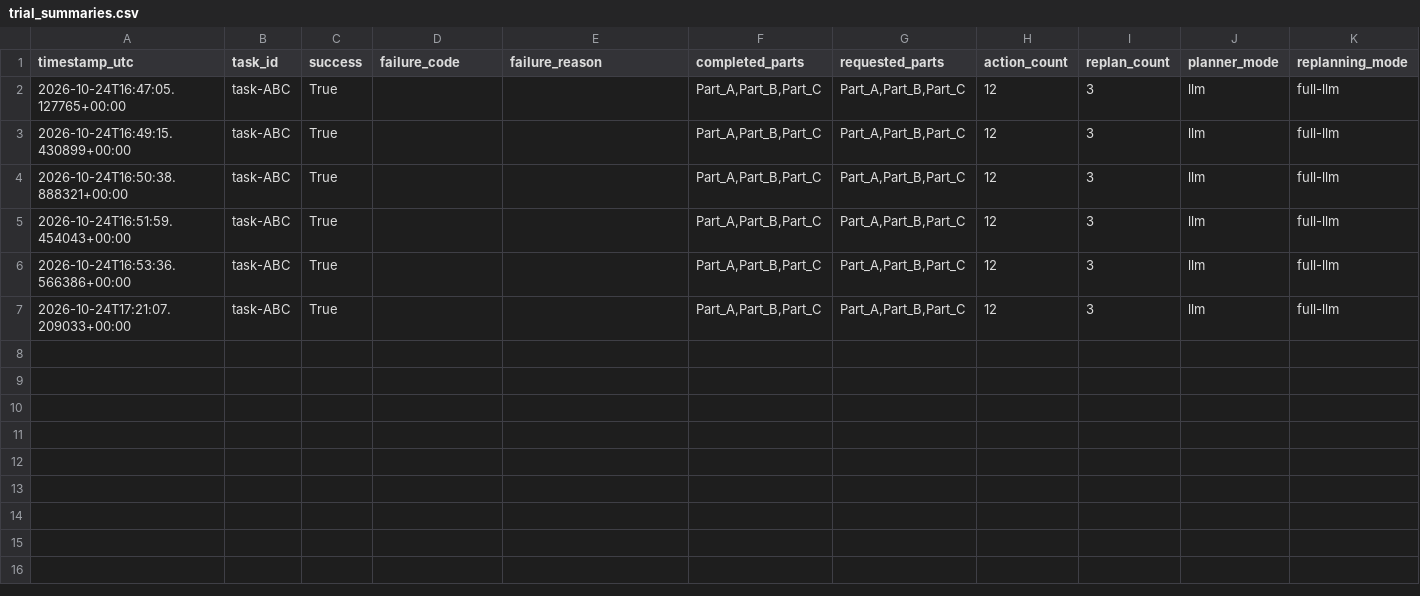
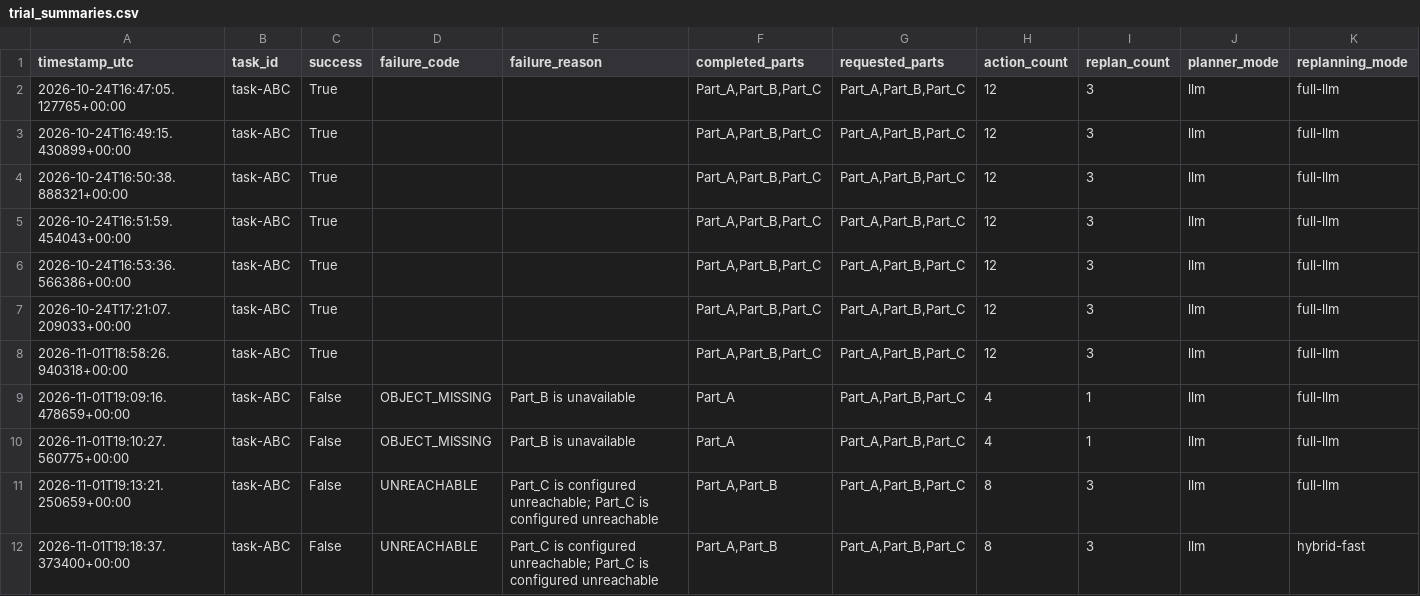
Before and after one commit to bochengpeng/Simulation_practice, a CSV file: RoboDK_Experiment/logs/trial_summaries.csv, drawn as a sheet; only a part is shown; rows hold the shown columns only; the diff names each change by its address in the sheet, - before the commit and + after, or states it on an @@ line.

```diff
--- a/RoboDK_Experiment/logs/trial_summaries.csv
+++ b/RoboDK_Experiment/logs/trial_summaries.csv
+row 8: 2026-11-01T18:58:26.940318+00:00 | task-ABC | True |  |  | Part_A,Part_B,Part_C | Part_A,Part_B,Part_C | 12 | 3 | llm | full-llm
+row 9: 2026-11-01T19:09:16.478659+00:00 | task-ABC | False | OBJECT_MISSING | Part_B is unavailable | Part_A | Part_A,Part_B,Part_C | 4 | 1 | llm | full-llm
+row 10: 2026-11-01T19:10:27.560775+00:00 | task-ABC | False | OBJECT_MISSING | Part_B is unavailable | Part_A | Part_A,Part_B,Part_C | 4 | 1 | llm | full-llm
+row 11: 2026-11-01T19:13:21.250659+00:00 | task-ABC | False | UNREACHABLE | Part_C is configured unreachable; Part_C is configured unreachable | Part_A,Part_B | Part_A,Part_B,Part_C | 8 | 3 | llm | full-llm
+row 12: 2026-11-01T19:18:37.373400+00:00 | task-ABC | False | UNREACHABLE | Part_C is configured unreachable; Part_C is configured unreachable | Part_A,Part_B | Part_A,Part_B,Part_C | 8 | 3 | llm | hybrid-fast
```
Also changed, not shown: RoboDK_Experiment/logs/task-ABC.csv, 2 other files.
